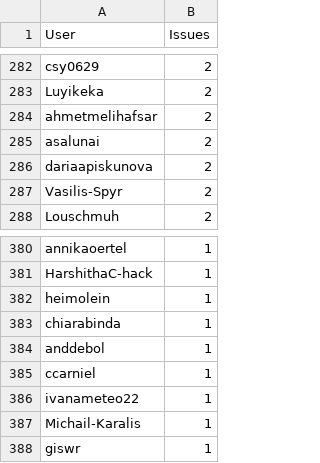
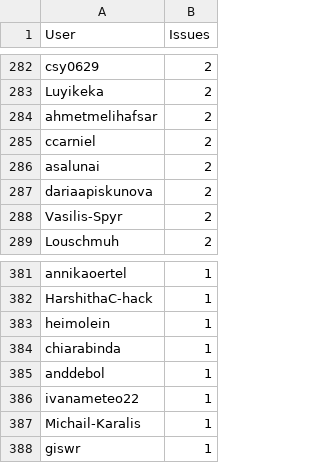
Before and after one commit to C2SM/zonda-statistics, a CSV file: csv/contributors.csv, drawn as a sheet; only a part is shown, gaps mark what is left out.

```diff
--- a/csv/contributors.csv
+++ b/csv/contributors.csv
@@ -284,2 +284,3 @@ Luyikeka,2
 ahmetmelihafsar,2
+ccarniel,2
 asalunai,2
@@ -384,3 +385,2 @@ chiarabinda,1
 anddebol,1
-ccarniel,1
 ivanameteo22,1
```
Also changed, not shown: csv/label_combinations.csv, csv/labels.csv, 8 other files.
